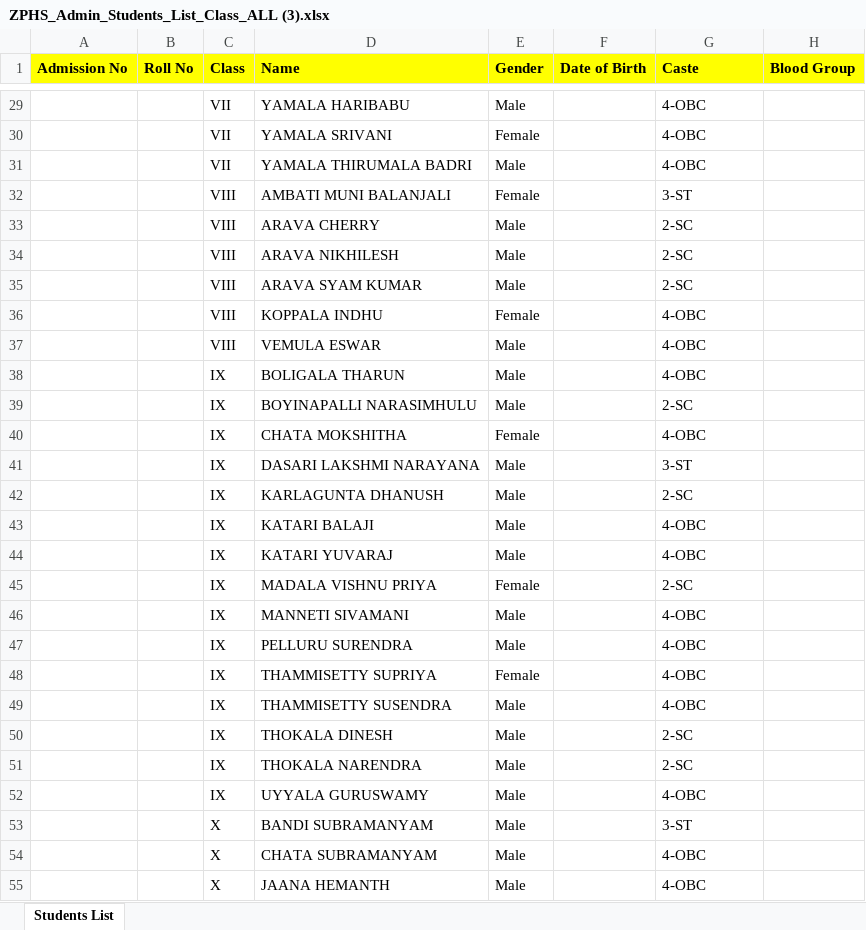
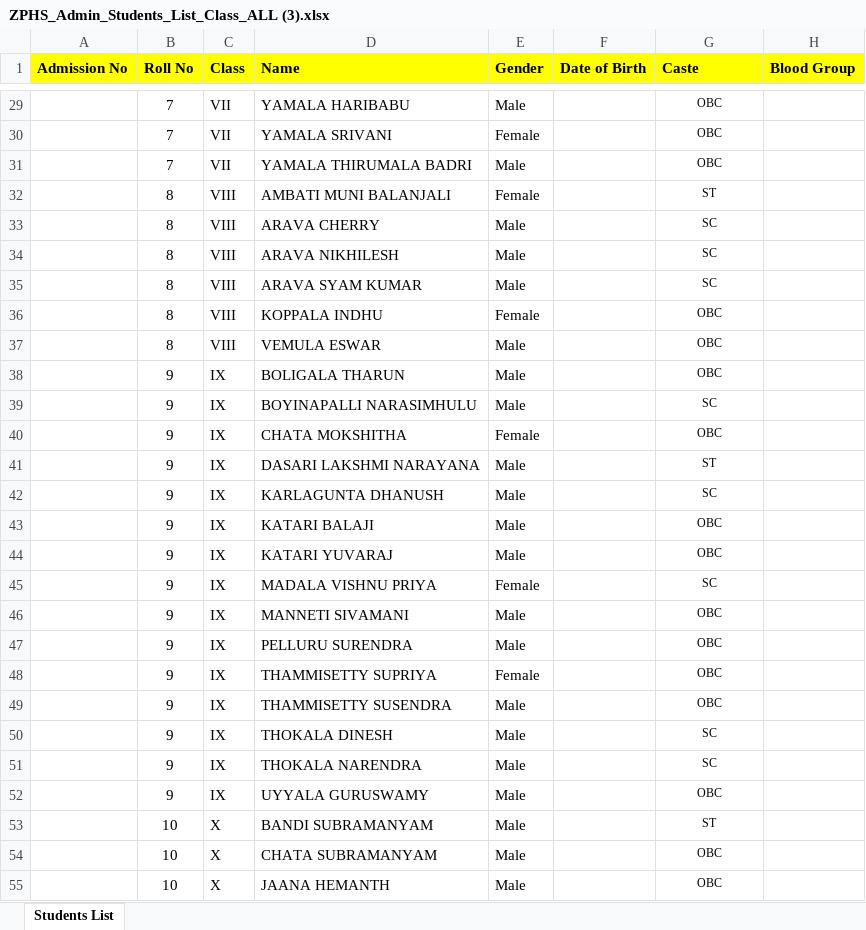
Before and after one commit to gangalapudibhasker/ZPHS_Somasanigunta, an Excel workbook: ZPHS_Admin_Students_List_Class_ALL (3).xlsx, sheet Students List, drawn as a sheet; only a part is shown, gaps mark what is left out; values as stored, in another font and other column widths than the file's, no borders; the diff covers the shown part only; the diff names each change by its address in the sheet, - before the commit and + after, or states it on an @@ line.

Commit message:
Update student database with all 63 real students from Excel

```diff
--- a/ZPHS_Admin_Students_List_Class_ALL (3).xlsx (sheet Students List)
+++ b/ZPHS_Admin_Students_List_Class_ALL (3).xlsx (sheet Students List)
-B29:B31 (Roll No): (empty)
+B29:B31 (Roll No): 7
@@ G29:G55 text size: smaller, alignment: left → center @@
-G29:G31 (Caste): 4-OBC
+G29:G31 (Caste): OBC
-B32:B37 (Roll No): (empty)
+B32:B37 (Roll No): 8
-G32 (Caste): 3-ST
+G32 (Caste): ST
-G33:G35 (Caste): 2-SC
+G33:G35 (Caste): SC
-G36:G38 (Caste): 4-OBC
+G36:G38 (Caste): OBC
-B38:B52 (Roll No): (empty)
+B38:B52 (Roll No): 9
-G39 (Caste): 2-SC
+G39 (Caste): SC
-G40 (Caste): 4-OBC
+G40 (Caste): OBC
-G41 (Caste): 3-ST
+G41 (Caste): ST
-G42 (Caste): 2-SC
+G42 (Caste): SC
-G43:G44 (Caste): 4-OBC
+G43:G44 (Caste): OBC
-G45 (Caste): 2-SC
+G45 (Caste): SC
-G46:G49 (Caste): 4-OBC
+G46:G49 (Caste): OBC
-G50:G51 (Caste): 2-SC
+G50:G51 (Caste): SC
-G52 (Caste): 4-OBC
+G52 (Caste): OBC
-B53:B55 (Roll No): (empty)
+B53:B55 (Roll No): 10
-G53 (Caste): 3-ST
+G53 (Caste): ST
-G54:G55 (Caste): 4-OBC
+G54:G55 (Caste): OBC
```
Also changed, not shown: 72 edited cells and cell formats elsewhere in this sheet, 5 other files.
